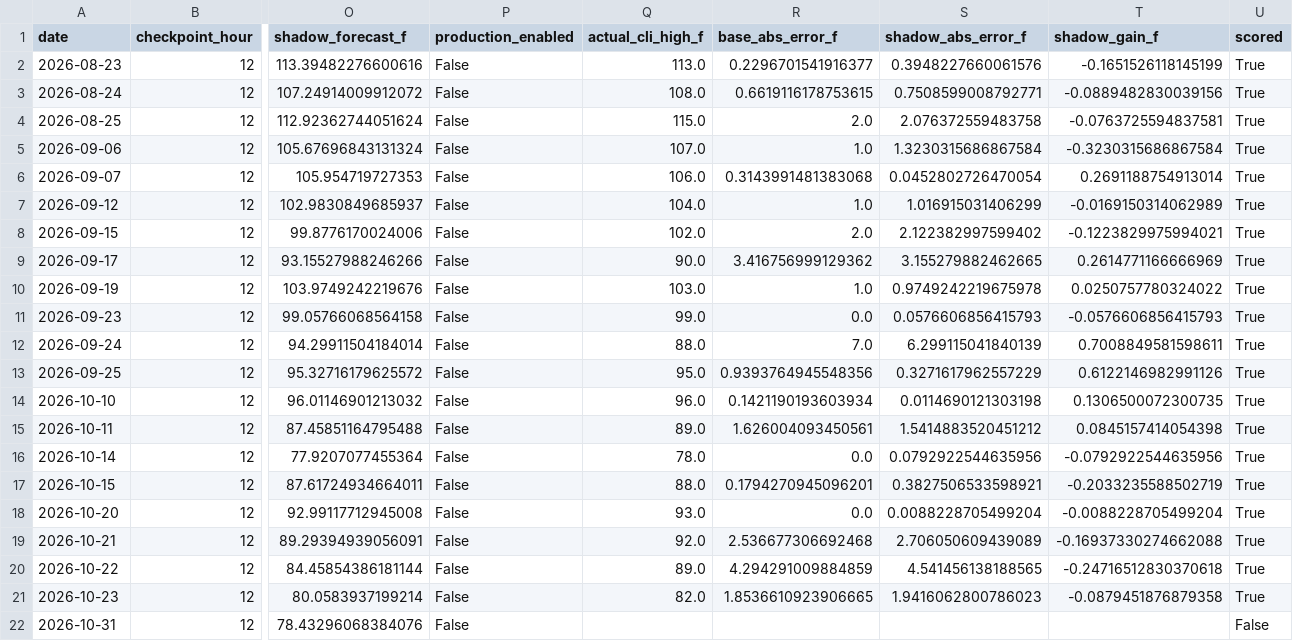
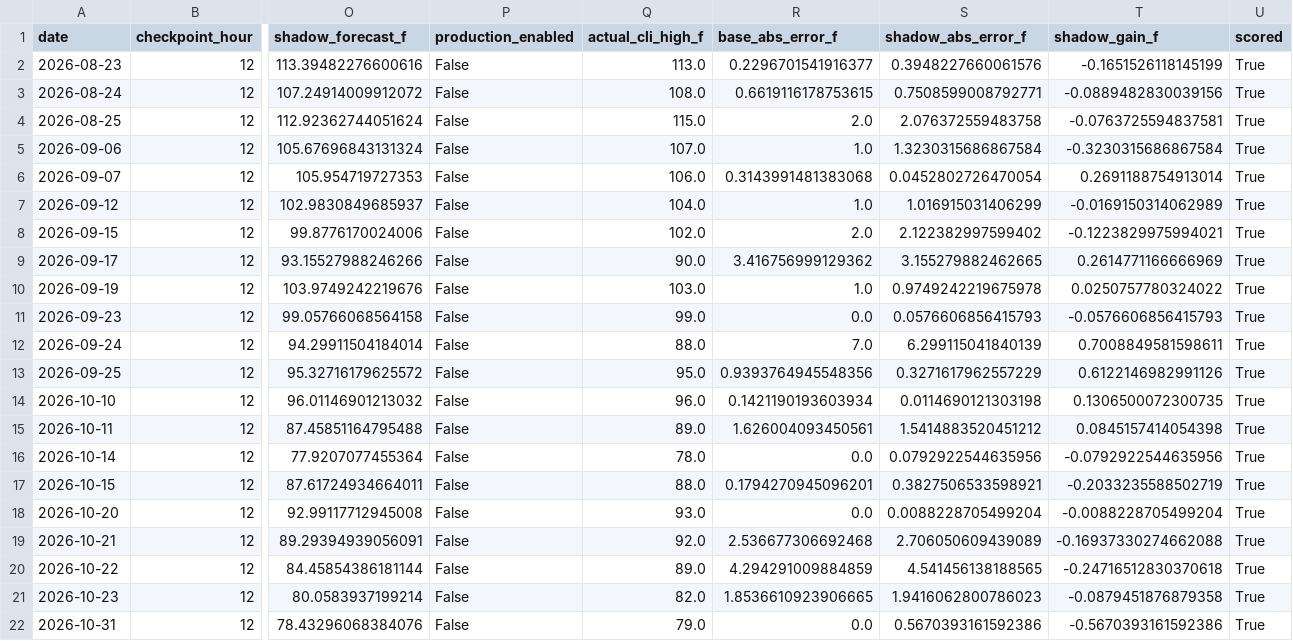
Before and after one commit to capecodbeachgirl/kphx-live-model, a CSV file: data/processed/kphx_h12_40_shadow_log.csv, drawn as a sheet; only a part is shown, gaps mark what is left out; the diff names each change by its address in the sheet, - before the commit and + after, or states it on an @@ line.

```diff
--- a/data/processed/kphx_h12_40_shadow_log.csv
+++ b/data/processed/kphx_h12_40_shadow_log.csv
-Q22 (actual_cli_high_f): (empty)
+Q22 (actual_cli_high_f): 79.0
-R22 (base_abs_error_f): (empty)
+R22 (base_abs_error_f): 0.0
-S22 (shadow_abs_error_f): (empty)
+S22 (shadow_abs_error_f): 0.5670393161592386
-T22 (shadow_gain_f): (empty)
+T22 (shadow_gain_f): -0.5670393161592386
-U22 (scored): False
+U22 (scored): True
```
Also changed, not shown: data/live/kphx_live_history.csv, 3 other files.
